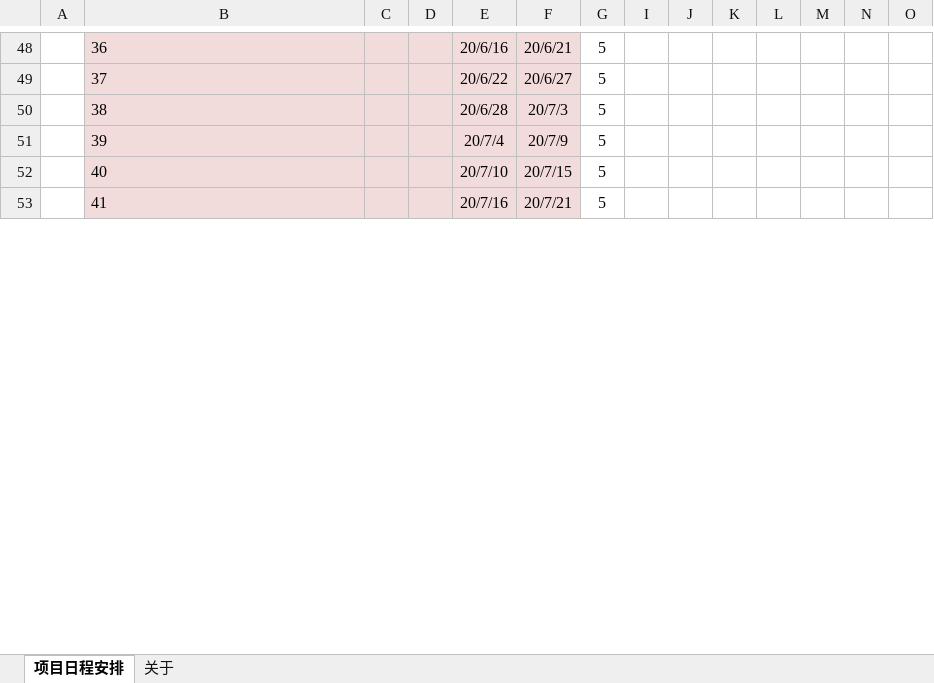
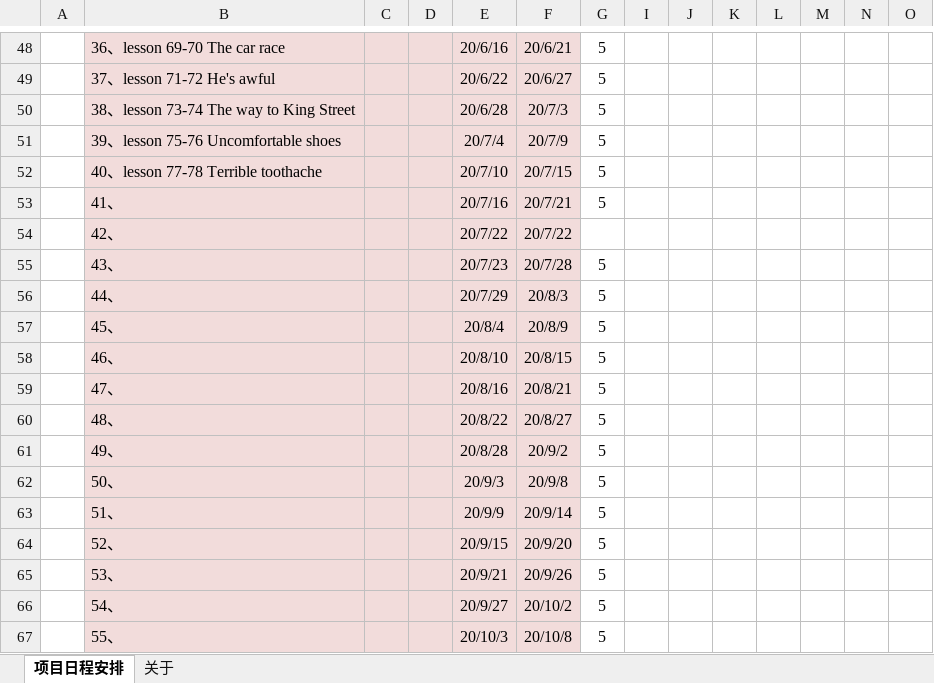
Before and after one commit to yangzhongming/docs, an Excel workbook: 2020schedule.xlsx, sheet 项目日程安排, drawn as a sheet; only a part is shown, gaps mark what is left out; values as stored, in another font and other column widths than the file's, no borders; conditional formats not drawn; rows hold the shown columns only; the diff covers the shown part only; the diff names each change by its address in the sheet, - before the commit and + after, or states it on an @@ line.

```diff
--- a/2020schedule.xlsx (sheet 项目日程安排)
+++ b/2020schedule.xlsx (sheet 项目日程安排)
-B48: 36
+B48: 36、lesson 69-70 The car race
-B49: 37
+B49: 37、lesson 71-72 He's awful
-B50: 38
+B50: 38、lesson 73-74 The way to King Street
-B51: 39
+B51: 39、lesson 75-76 Uncomfortable shoes
-B52: 40
+B52: 40、lesson 77-78 Terrible toothache
-B53: 41
+B53: 41、
+row 54:  | 42、 |  |  | 20/7/22 | 20/7/22
+row 55:  | 43、 |  |  | 20/7/23 | 20/7/28 | 5
+row 56:  | 44、 |  |  | 20/7/29 | 20/8/3 | 5
+row 57:  | 45、 |  |  | 20/8/4 | 20/8/9 | 5
+row 58:  | 46、 |  |  | 20/8/10 | 20/8/15 | 5
+row 59:  | 47、 |  |  | 20/8/16 | 20/8/21 | 5
+row 60:  | 48、 |  |  | 20/8/22 | 20/8/27 | 5
+row 61:  | 49、 |  |  | 20/8/28 | 20/9/2 | 5
+row 62:  | 50、 |  |  | 20/9/3 | 20/9/8 | 5
+row 63:  | 51、 |  |  | 20/9/9 | 20/9/14 | 5
+row 64:  | 52、 |  |  | 20/9/15 | 20/9/20 | 5
+row 65:  | 53、 |  |  | 20/9/21 | 20/9/26 | 5
+row 66:  | 54、 |  |  | 20/9/27 | 20/10/2 | 5
+row 67:  | 55、 |  |  | 20/10/3 | 20/10/8 | 5
```
Also changed, not shown: 18 added rows and 32 edited cells elsewhere in this sheet, formulas that keep their value, hidden cells.
